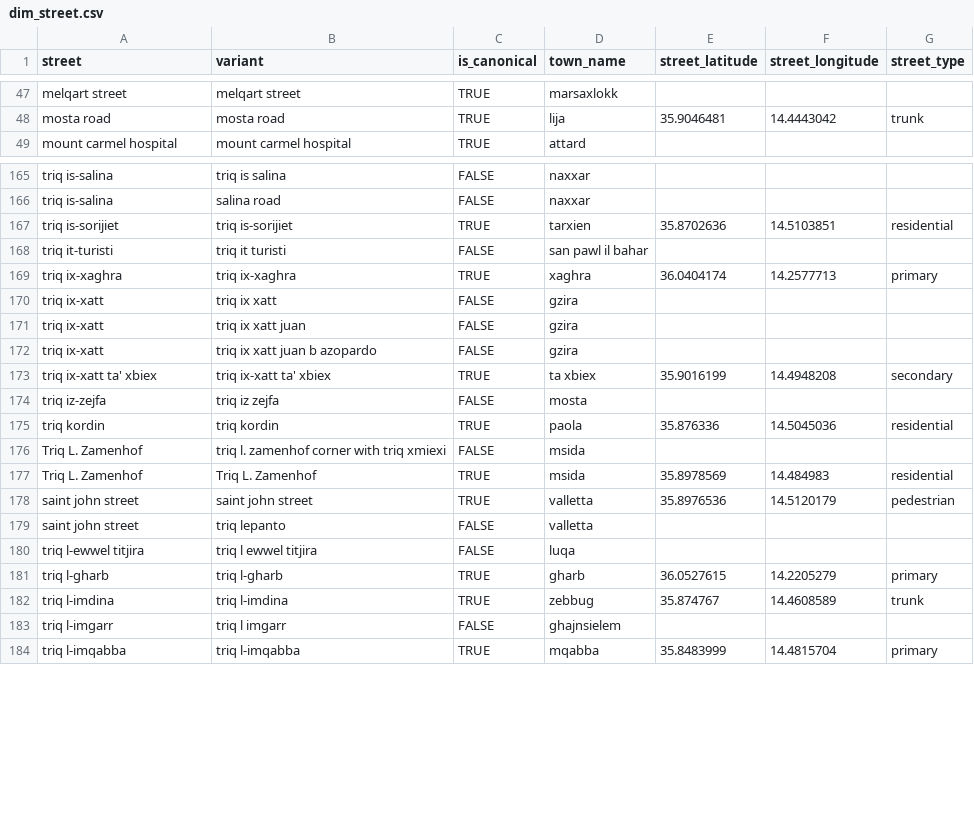
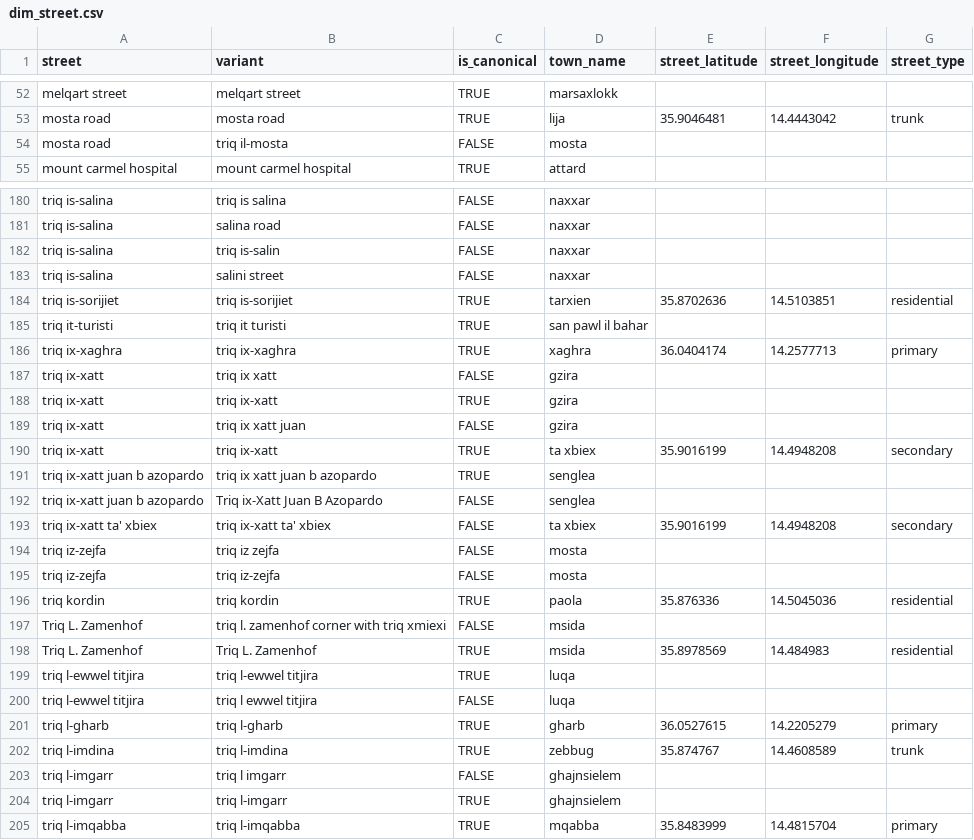
Before and after one commit to michael-vella/ics5110-assignment, a CSV file: data/staging/dims/dim_street.csv, drawn as a sheet; only a part is shown, gaps mark what is left out; addresses are those after the commit; the diff covers the shown part only; the diff names each change by its address in the sheet, - before the commit and + after, or states it on an @@ line.

Commit message:
improvements in street and town dimension

```diff
--- a/data/staging/dims/dim_street.csv
+++ b/data/staging/dims/dim_street.csv
+row 54: mosta road | triq il-mosta | FALSE | mosta
+row 182: triq is-salina | triq is-salin | FALSE | naxxar
+row 183: triq is-salina | salini street | FALSE | naxxar
-C185 (is_canonical): FALSE
+C185 (is_canonical): TRUE
+row 188: triq ix-xatt | triq ix-xatt | TRUE | gzira
+row 190: triq ix-xatt | triq ix-xatt | TRUE | ta xbiex | 35.9016199 | 14.4948208 | secondary
-A191 (street): triq ix-xatt
+A191 (street): triq ix-xatt juan b azopardo
-C191 (is_canonical): FALSE
+C191 (is_canonical): TRUE
-D191 (town_name): gzira
+D191 (town_name): senglea
+row 192: triq ix-xatt juan b azopardo | Triq ix-Xatt Juan B Azopardo | FALSE | senglea
-C193 (is_canonical): TRUE
+C193 (is_canonical): FALSE
+row 195: triq iz-zejfa | triq iz-zejfa | FALSE | mosta
@@ row 178 moved to row 71: saint john street @@
@@ row 179 moved to row 72: saint john street @@
+row 199: triq l-ewwel titjira | triq l-ewwel titjira | TRUE | luqa
+row 204: triq l-imgarr | triq l-imgarr | TRUE | ghajnsielem
```
Also changed, not shown: 24 added rows, 1 removed row, 10 moved rows and 14 edited cells elsewhere in this file, data/staging/dims/dim_town.csv.
